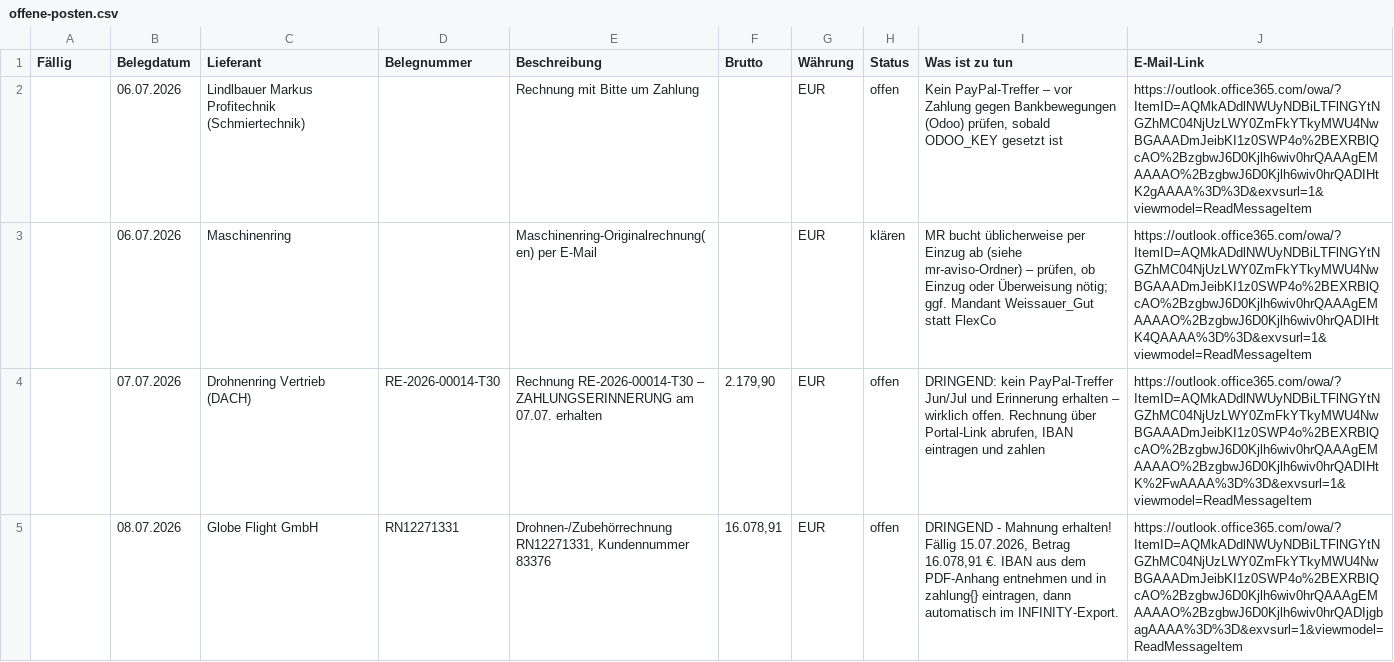
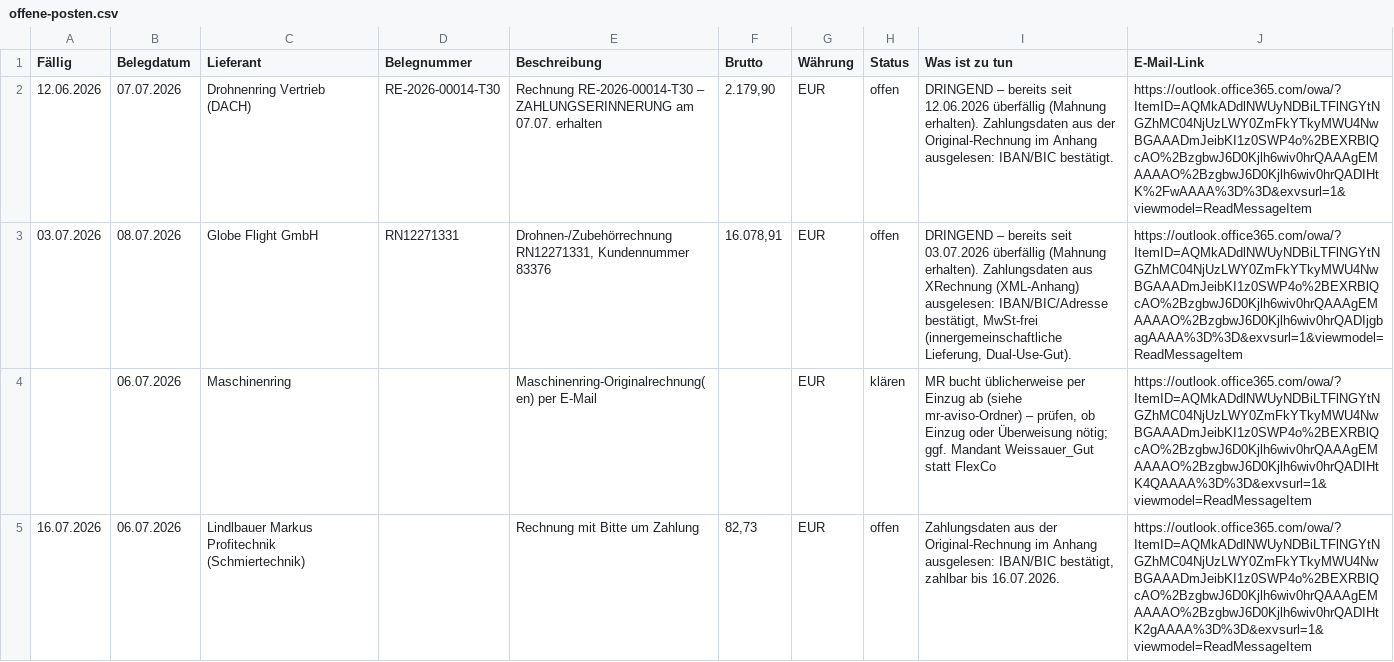
Before and after one commit to blickwinkelflexco/LenksystemROI, a CSV file: buchhaltung/exports/offene-posten.csv, drawn as a sheet; removed rows and columns are numbered as before the commit, all else as after; the diff names each change by its address in the sheet, - before the commit and + after, or states it on an @@ line.

```diff
--- a/buchhaltung/exports/offene-posten.csv
+++ b/buchhaltung/exports/offene-posten.csv
-row 2:  | 06.07.2026 | Lindlbauer Markus Profitechnik (Schmiertechnik) |  | Rechnung mit Bitte um Zahlung |  | EUR | offen | Kein PayPal-Treffer – vor Zahlung gegen Bankbewegungen (Odoo) prüfen, sobald ODOO_KEY gesetzt ist | https://outlook.office365.com/owa/?ItemID=AQMkADdlNWUyNDBiLTFlNGYtNGZhMC04NjUzLWY0ZmFkYTkyMWU4NwBGAAADmJeibKI1z0SWP4o%2BEXRBlQcAO%2BzgbwJ6D0Kjlh6wiv0hrQAAAgEMAAAAO%2BzgbwJ6D0Kjlh6wiv0hrQADIHtK2gAAAA%3D%3D&exvsurl=1&viewmodel=ReadMessageItem
+row 2: 12.06.2026 | 07.07.2026 | Drohnenring Vertrieb (DACH) | RE-2026-00014-T30 | Rechnung RE-2026-00014-T30 – ZAHLUNGSERINNERUNG am 07.07. erhalten | 2.179,90 | EUR | offen | DRINGEND – bereits seit 12.06.2026 überfällig (Mahnung erhalten). Zahlungsdaten aus der Original-Rechnung im Anhang ausgelesen: IBAN/BIC bestätigt. | https://outlook.office365.com/owa/?ItemID=AQMkADdlNWUyNDBiLTFlNGYtNGZhMC04NjUzLWY0ZmFkYTkyMWU4NwBGAAADmJeibKI1z0SWP4o%2BEXRBlQcAO%2BzgbwJ6D0Kjlh6wiv0hrQAAAgEMAAAAO%2BzgbwJ6D0Kjlh6wiv0hrQADIHtK%2FwAAAA%3D%3D&exvsurl=1&viewmodel=ReadMessageItem
+row 3: 03.07.2026 | 08.07.2026 | Globe Flight GmbH | RN12271331 | Drohnen-/Zubehörrechnung RN12271331, Kundennummer 83376 | 16.078,91 | EUR | offen | DRINGEND – bereits seit 03.07.2026 überfällig (Mahnung erhalten). Zahlungsdaten aus XRechnung (XML-Anhang) ausgelesen: IBAN/BIC/Adresse bestätigt, MwSt-frei (innergemeinschaftliche Lieferung, Dual-Use-Gut). | https://outlook.office365.com/owa/?ItemID=AQMkADdlNWUyNDBiLTFlNGYtNGZhMC04NjUzLWY0ZmFkYTkyMWU4NwBGAAADmJeibKI1z0SWP4o%2BEXRBlQcAO%2BzgbwJ6D0Kjlh6wiv0hrQAAAgEMAAAAO%2BzgbwJ6D0Kjlh6wiv0hrQADIjgbagAAAA%3D%3D&exvsurl=1&viewmodel=ReadMessageItem
-row 4:  | 07.07.2026 | Drohnenring Vertrieb (DACH) | RE-2026-00014-T30 | Rechnung RE-2026-00014-T30 – ZAHLUNGSERINNERUNG am 07.07. erhalten | 2.179,90 | EUR | offen | DRINGEND: kein PayPal-Treffer Jun/Jul und Erinnerung erhalten – wirklich offen. Rechnung über Portal-Link abrufen, IBAN eintragen und zahlen | https://outlook.office365.com/owa/?ItemID=AQMkADdlNWUyNDBiLTFlNGYtNGZhMC04NjUzLWY0ZmFkYTkyMWU4NwBGAAADmJeibKI1z0SWP4o%2BEXRBlQcAO%2BzgbwJ6D0Kjlh6wiv0hrQAAAgEMAAAAO%2BzgbwJ6D0Kjlh6wiv0hrQADIHtK%2FwAAAA%3D%3D&exvsurl=1&viewmodel=ReadMessageItem
-row 5:  | 08.07.2026 | Globe Flight GmbH | RN12271331 | Drohnen-/Zubehörrechnung RN12271331, Kundennummer 83376 | 16.078,91 | EUR | offen | DRINGEND - Mahnung erhalten! Fällig 15.07.2026, Betrag 16.078,91 €. IBAN aus dem PDF-Anhang entnehmen und in zahlung{} eintragen, dann automatisch im INFINITY-Export. | https://outlook.office365.com/owa/?ItemID=AQMkADdlNWUyNDBiLTFlNGYtNGZhMC04NjUzLWY0ZmFkYTkyMWU4NwBGAAADmJeibKI1z0SWP4o%2BEXRBlQcAO%2BzgbwJ6D0Kjlh6wiv0hrQAAAgEMAAAAO%2BzgbwJ6D0Kjlh6wiv0hrQADIjgbagAAAA%3D%3D&exvsurl=1&viewmodel=ReadMessageItem
+row 5: 16.07.2026 | 06.07.2026 | Lindlbauer Markus Profitechnik (Schmiertechnik) |  | Rechnung mit Bitte um Zahlung | 82,73 | EUR | offen | Zahlungsdaten aus der Original-Rechnung im Anhang ausgelesen: IBAN/BIC bestätigt, zahlbar bis 16.07.2026. | https://outlook.office365.com/owa/?ItemID=AQMkADdlNWUyNDBiLTFlNGYtNGZhMC04NjUzLWY0ZmFkYTkyMWU4NwBGAAADmJeibKI1z0SWP4o%2BEXRBlQcAO%2BzgbwJ6D0Kjlh6wiv0hrQAAAgEMAAAAO%2BzgbwJ6D0Kjlh6wiv0hrQADIHtK2gAAAA%3D%3D&exvsurl=1&viewmodel=ReadMessageItem
```
Also changed, not shown: buchhaltung/exports/Raiffeisen_Infinity_Ueberweisungen.csv, buchhaltung/exports/belegliste-2026.csv, 4 other files.
